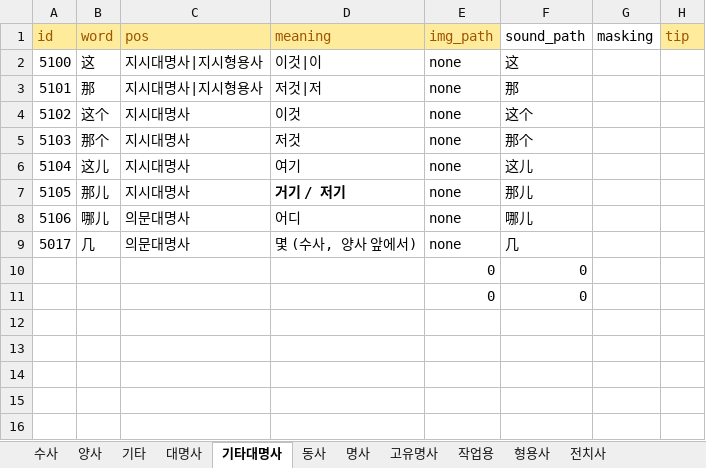
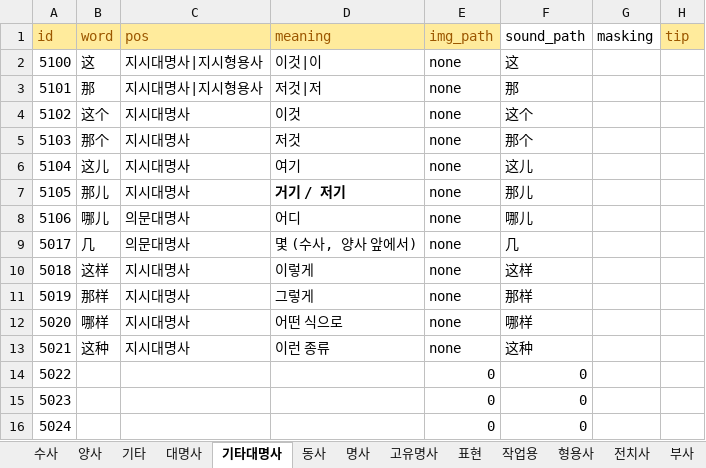
Before and after one commit to curryboy371/LVPD_Studio, an Excel workbook: resource/table/words.xlsx, sheet 기타대명사, drawn as a sheet; values as stored, in another font and other column widths than the file's, no borders; addresses are those after the commit; the diff names each change by its address in the sheet, - before the commit and + after, or states it on an @@ line.

```diff
--- a/resource/table/words.xlsx (sheet 기타대명사)
+++ b/resource/table/words.xlsx (sheet 기타대명사)
+sheet tab: 표현
+sheet tab: 부사
+row 10: 5018 | 这样 | 지시대명사 | 이렇게 | none | 这样
+row 11: 5019 | 那样 | 지시대명사 | 그렇게 | none | 那样
+row 12: 5020 | 哪样 | 지시대명사 | 어떤 식으로 | none | 哪样
+row 13: 5021 | 这种 | 지시대명사 | 이런 종류 | none | 这种
-A14 (id): (empty)
+A14 (id): 5022
-A15 (id): (empty)
+A15 (id): 5023
+row 16: 5024 |  |  |  | 0 | 0
```
Also changed, not shown: sheet 명사, sheet 형용사, sheet 고유명사, sheet 기타, sheet 작업용, formulas that keep their value, resource/table/base_sentences.xlsx, resource/table/sub_sentences.xlsx, 10 other files.
